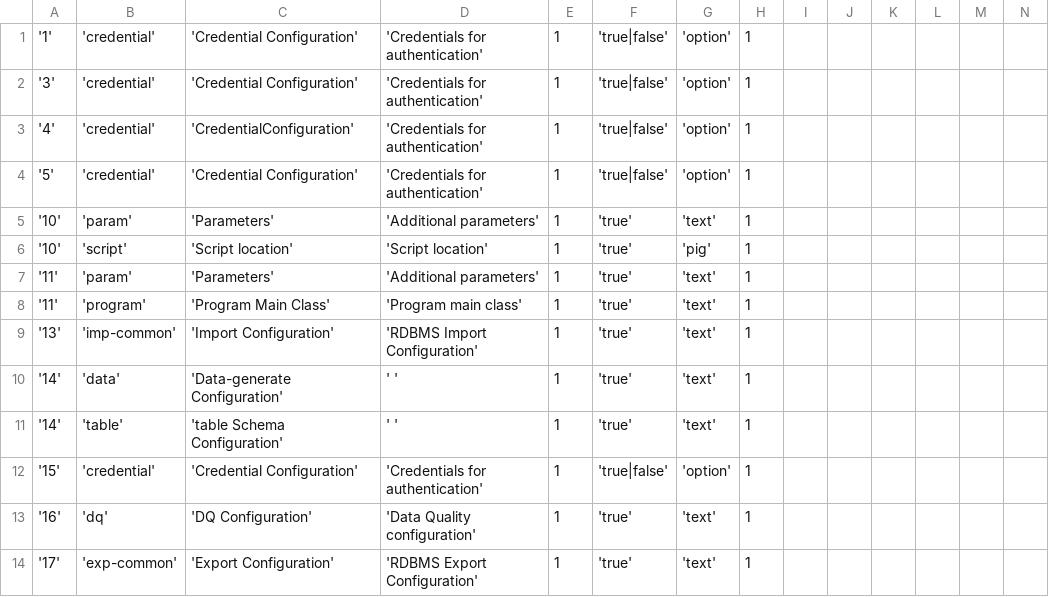
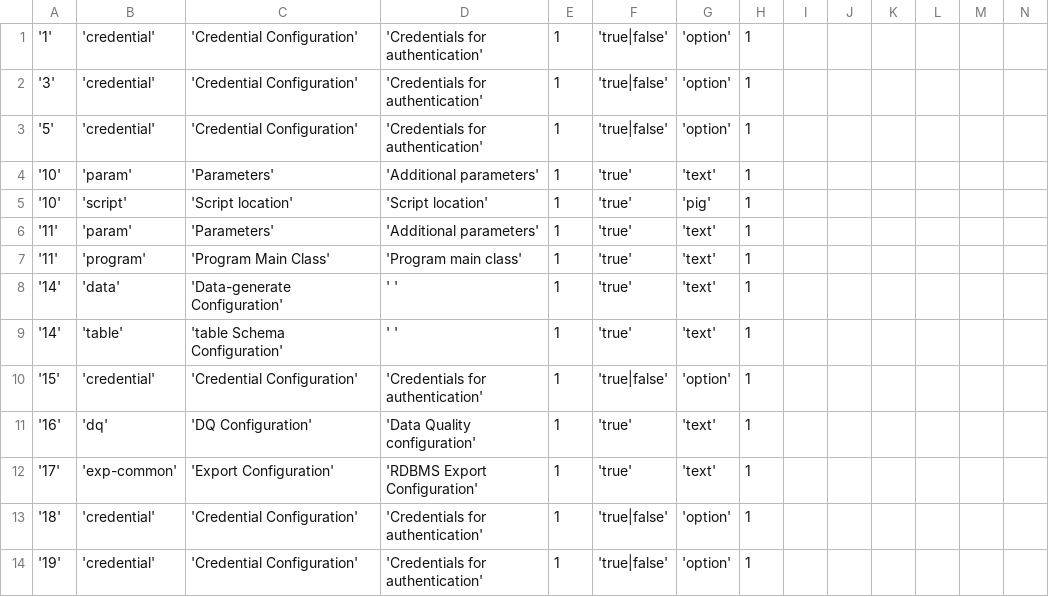
Before and after one commit to sriharshaboda/openbdre, a CSV file: databases/setup/GeneralConfig.csv, drawn as a sheet; only a part is shown; the shorter side is filled out with more unchanged rows; rows hold the shown columns only; the diff names each change by its address in the sheet, - before the commit and + after, or states it on an @@ line.

Commit message:
creating RDBMS plugin BDRE-390

```diff
--- a/databases/setup/GeneralConfig.csv
+++ b/databases/setup/GeneralConfig.csv
-row 3: '4' | 'credential' | 'CredentialConfiguration' | 'Credentials for authentication' | 1 | 'true|false' | 'option' | 1
-row 9: '13' | 'imp-common' | 'Import Configuration' | 'RDBMS Import Configuration' | 1 | 'true' | 'text' | 1
```
Also changed, not shown: 9 other files.
